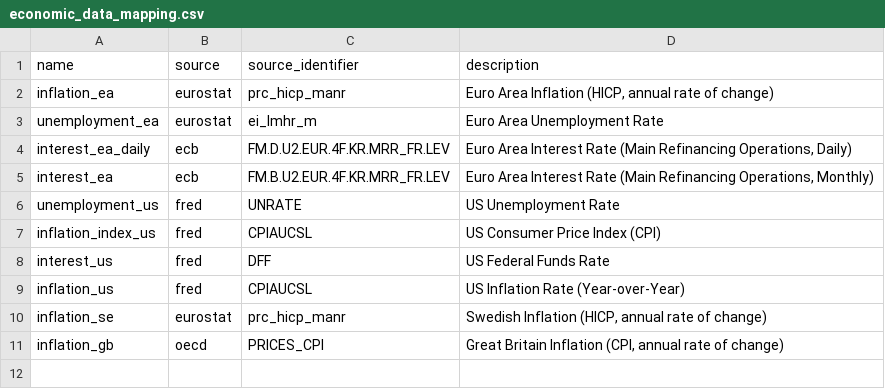
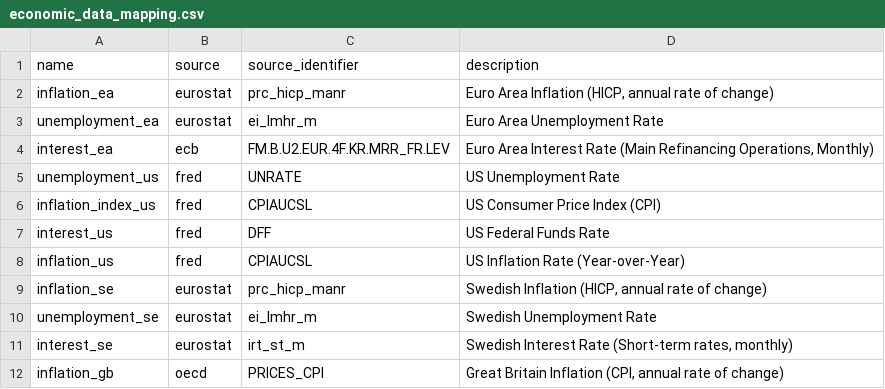
Before and after one commit to userchallenge/market_data_etl, a CSV file: economic_data_mapping.csv, drawn as a sheet; removed rows and columns are numbered as before the commit, all else as after; the diff names each change by its address in the sheet, - before the commit and + after, or states it on an @@ line.

Commit message:
lagt till interest rate och unemployemnt for SE + refactor

```diff
--- a/economic_data_mapping.csv
+++ b/economic_data_mapping.csv
-row 4: interest_ea_daily | ecb | FM.D.U2.EUR.4F.KR.MRR_FR.LEV | Euro Area Interest Rate (Main Refinancing Operations, Daily)
+row 10: unemployment_se | eurostat | ei_lmhr_m | Swedish Unemployment Rate
+row 11: interest_se | eurostat | irt_st_m | Swedish Interest Rate (Short-term rates, monthly)
```
Also changed, not shown: 4 other files.
